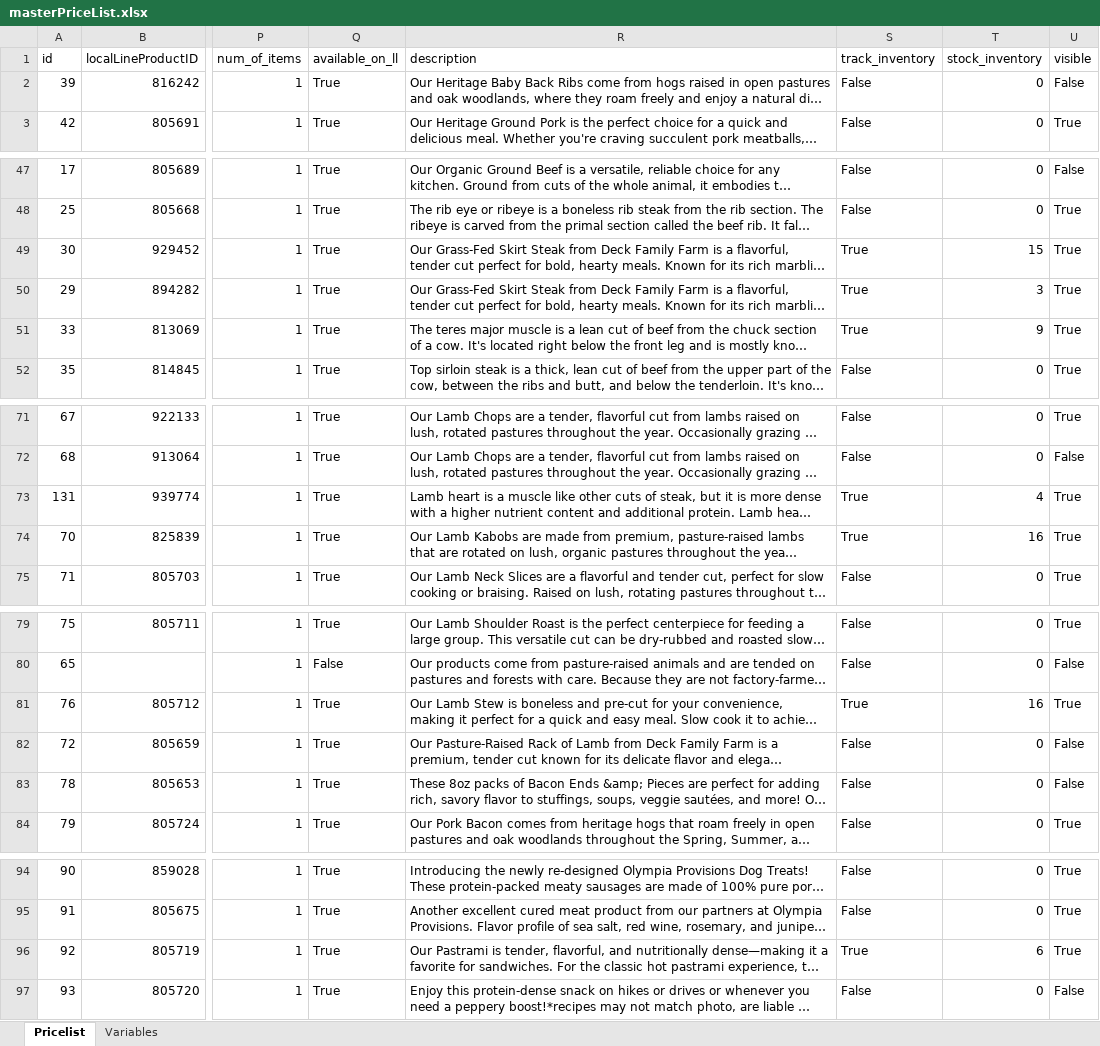
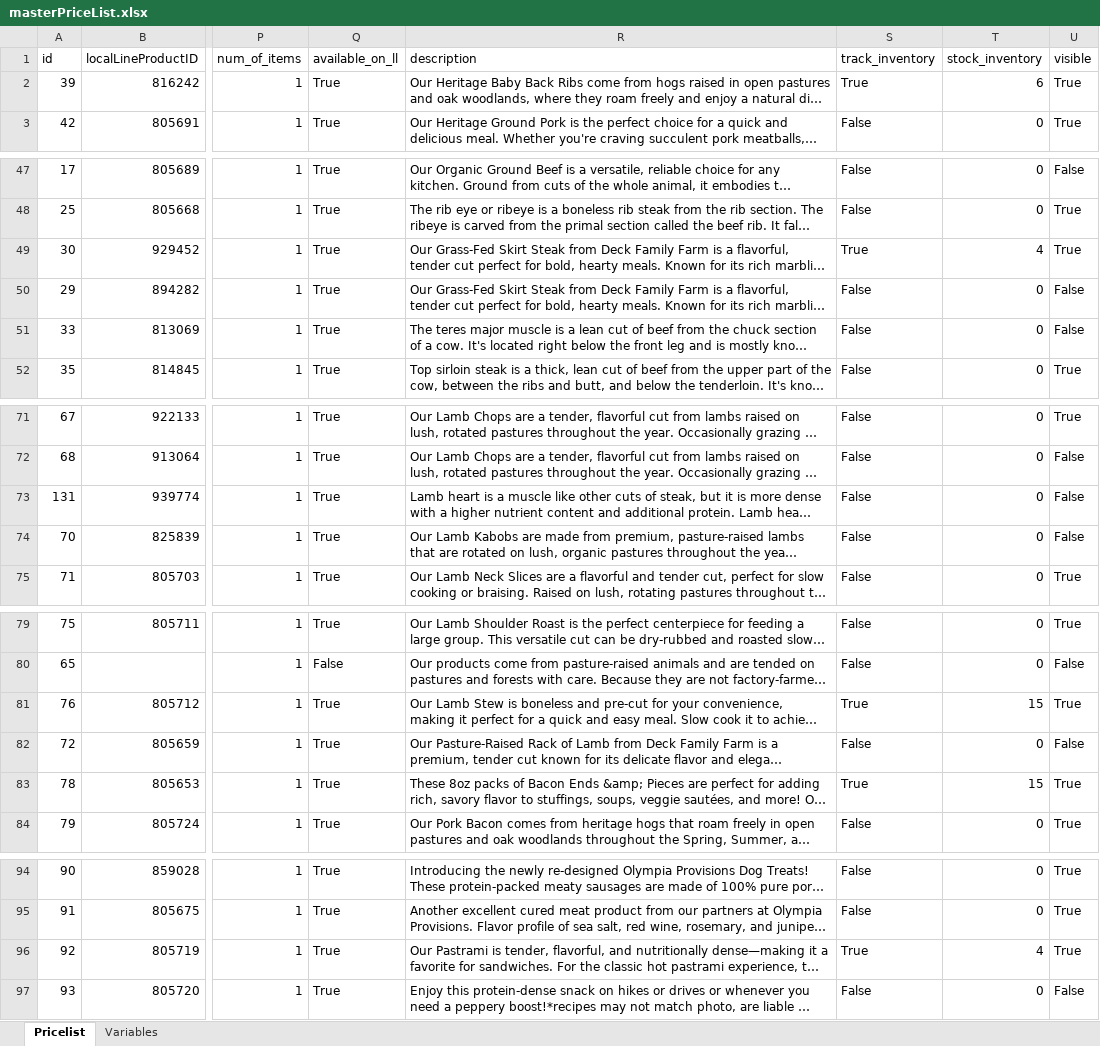
Before and after one commit to deckfamilyfarm/killdeer, an Excel workbook: docs/masterPriceList.xlsx, sheet Pricelist, drawn as a sheet; only a part is shown, gaps mark what is left out; long unchanged cells end in …; values as stored, in another font and other column widths than the file's, no borders; the diff covers the shown part only; the diff names each change by its address in the sheet, - before the commit and + after, or states it on an @@ line.

Commit message:
Updating masterPriceList

```diff
--- a/docs/masterPriceList.xlsx (sheet Pricelist)
+++ b/docs/masterPriceList.xlsx (sheet Pricelist)
-S2 (track_inventory): False
+S2 (track_inventory): True
-T2 (stock_inventory): 0
+T2 (stock_inventory): 6
-U2 (visible): False
+U2 (visible): True
-T49 (stock_inventory): 15
+T49 (stock_inventory): 4
-S50:S51 (track_inventory): True
+S50:S51 (track_inventory): False
-T50 (stock_inventory): 3
+T50 (stock_inventory): 0
-U50:U51 (visible): True
+U50:U51 (visible): False
-T51 (stock_inventory): 9
+T51 (stock_inventory): 0
-S73:S74 (track_inventory): True
+S73:S74 (track_inventory): False
-T73 (stock_inventory): 4
+T73 (stock_inventory): 0
-U73:U74 (visible): True
+U73:U74 (visible): False
-T74 (stock_inventory): 16
+T74 (stock_inventory): 0
-T81 (stock_inventory): 16
+T81 (stock_inventory): 15
-S83 (track_inventory): False
+S83 (track_inventory): True
-T83 (stock_inventory): 0
+T83 (stock_inventory): 15
-U83 (visible): False
+U83 (visible): True
-T96 (stock_inventory): 6
+T96 (stock_inventory): 4
```
Also changed, not shown: 17 edited cells elsewhere in this sheet.
